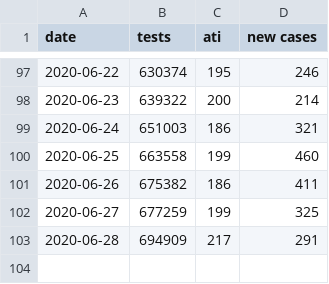
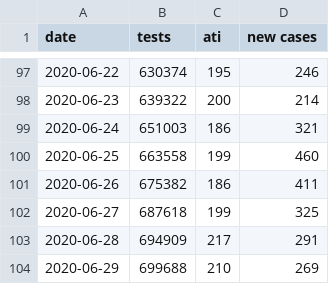
Before and after one commit to adimoldovan/covid-19, a CSV file: src/data/romania.csv, drawn as a sheet; only a part is shown, gaps mark what is left out.

Commit message:
Fixed romanian data for 27-06

```diff
--- a/src/data/romania.csv
+++ b/src/data/romania.csv
@@ -101,3 +101,4 @@ date,tests,ati,new cases
 2020-06-26,675382,186,411
-2020-06-27,677259,199,325
+2020-06-27,687618,199,325
 2020-06-28,694909,217,291
+2020-06-29,699688,210,269
```
Also changed, not shown: 1 other file.
